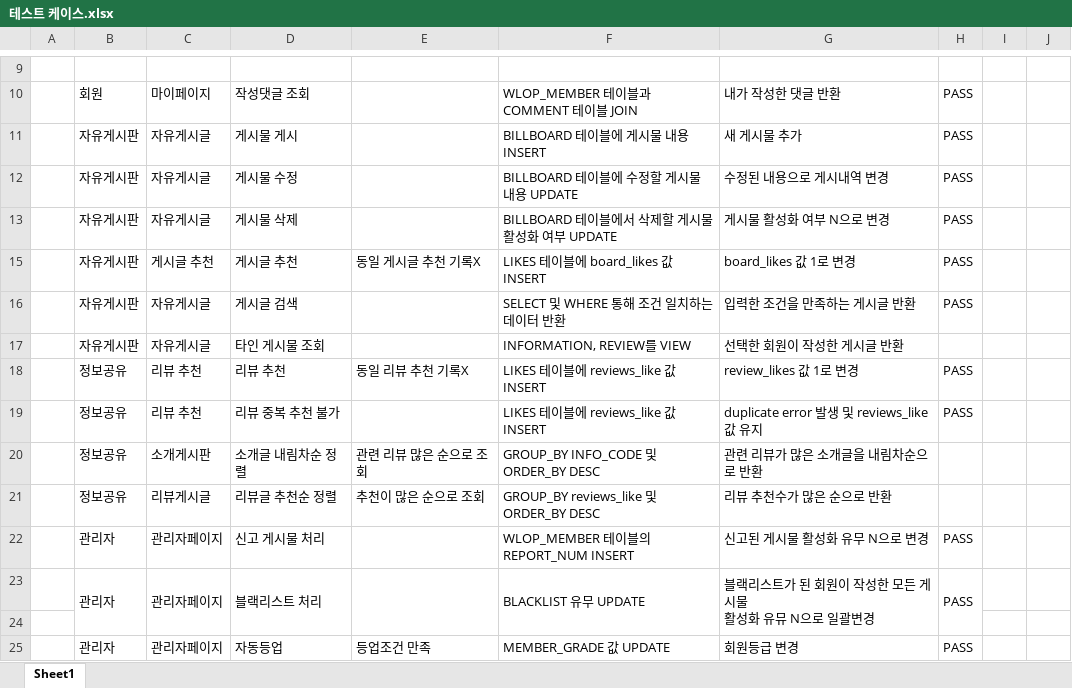
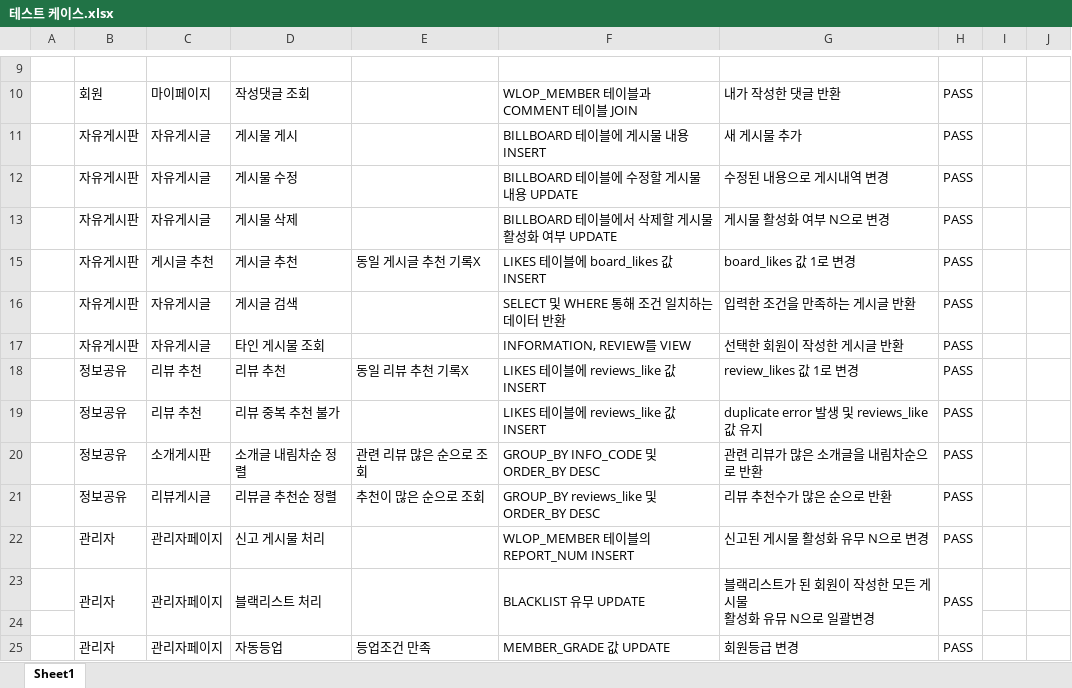
Before and after one commit to chosoobin37/HW-BEYOND-SW, an Excel workbook: WLOP_project01/테스트 케이스.xlsx, sheet Sheet1, drawn as a sheet; only a part is shown, gaps mark what is left out; values as stored, in another font and other column widths than the file's, no borders; the diff names each change by its address in the sheet, - before the commit and + after, or states it on an @@ line.

```diff
--- a/WLOP_project01/테스트 케이스.xlsx (sheet Sheet1)
+++ b/WLOP_project01/테스트 케이스.xlsx (sheet Sheet1)
-H17: (empty)
+H17: PASS
-H20:H21: (empty)
+H20:H21: PASS
```
Also changed, not shown: WLOP_project01/요구사항 명세서.xlsx.
